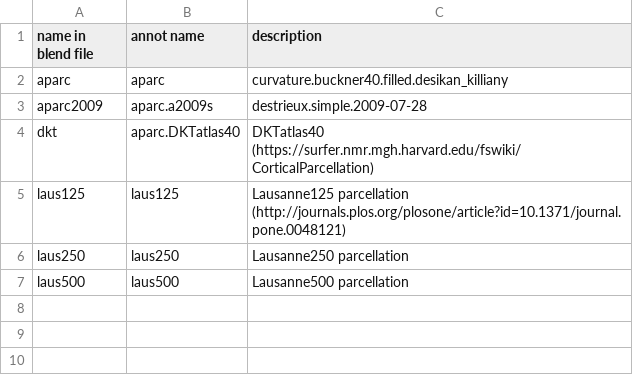
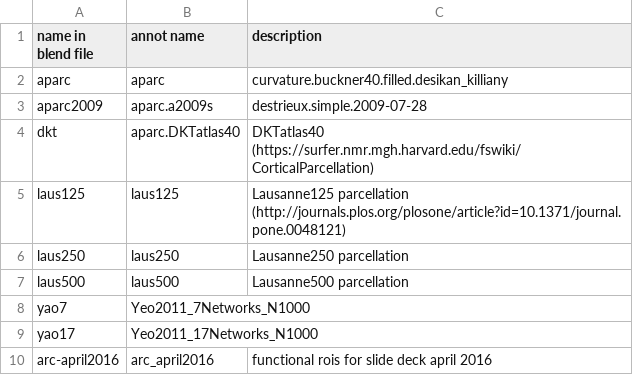
Before and after one commit to pelednoam/mmvt, a CSV file: resources/atlas.csv, drawn as a sheet.

Commit message:
adding yao to atlas.csv

```diff
--- a/resources/atlas.csv
+++ b/resources/atlas.csv
@@ -7 +7,4 @@ laus250, laus250, Lausanne250 parcellation
 laus500, laus500, Lausanne500 parcellation
+yao7, Yeo2011_7Networks_N1000
+yao17, Yeo2011_17Networks_N1000
+arc-april2016, arc_april2016, functional rois for slide deck april 2016
```
